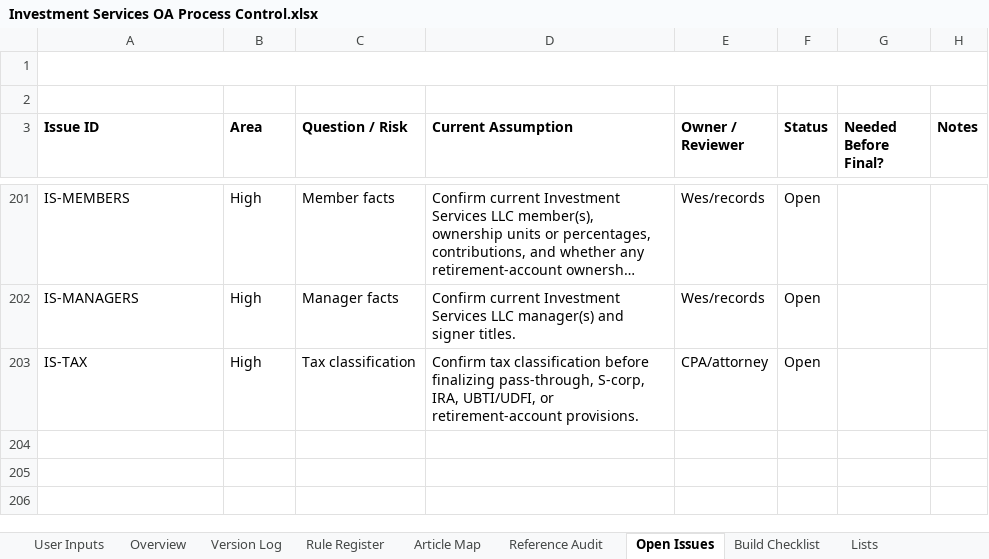
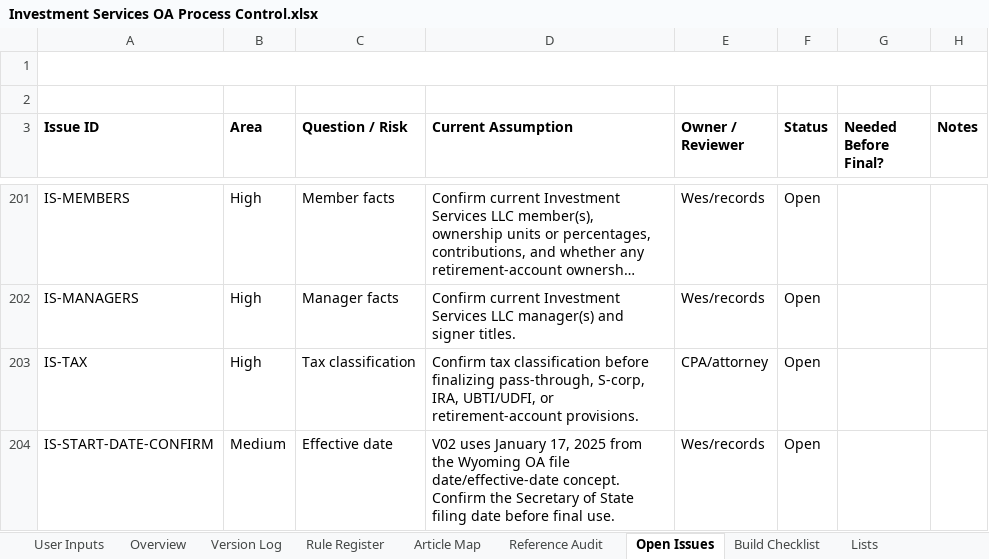
Before and after one commit to BuyYourHome/Admin-Wiki, an Excel workbook: Project Rooms/Operating Agreements/working/Investment Services/Investment Services OA Process Control.xlsx, sheet Open Issues, drawn as a sheet; only a part is shown, gaps mark what is left out; long unchanged cells end in …; values as stored, in another font and other column widths than the file's, no borders; the diff names each change by its address in the sheet, - before the commit and + after, or states it on an @@ line.

```diff
--- a/Project Rooms/Operating Agreements/working/Investment Services/Investment Services OA Process Control.xlsx (sheet Open Issues)
+++ b/Project Rooms/Operating Agreements/working/Investment Services/Investment Services OA Process Control.xlsx (sheet Open Issues)
+row 204: IS-START-DATE-CONFIRM | Medium | Effective date | V02 uses January 17, 2025 from the Wyoming OA file date/effective-date concept. Confirm the Secretary of State filing date before final use. | Wes/records | Open
```
Also changed, not shown: sheet Rule Register, sheet Version Log, sheet Build Checklist, 6 other files.
